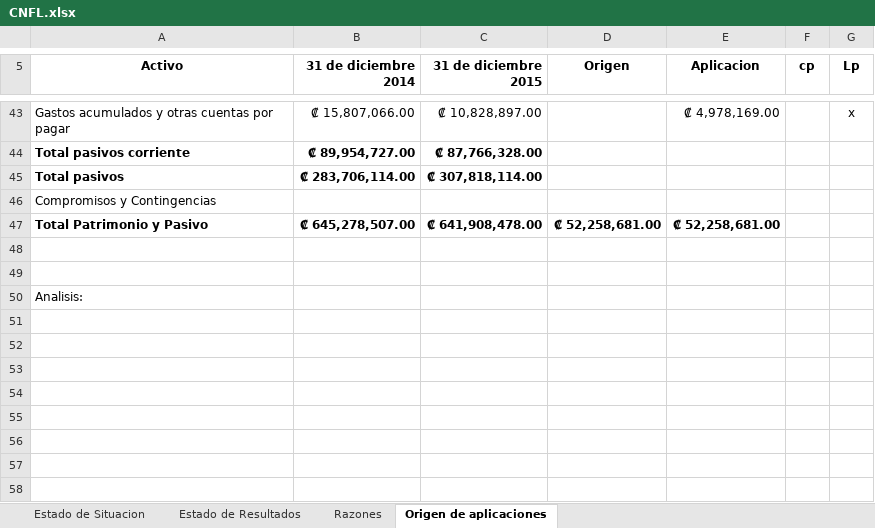
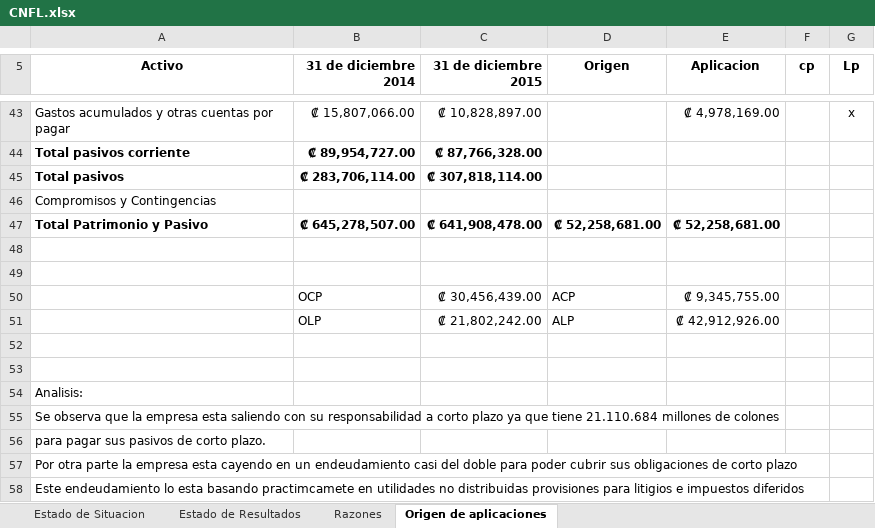
Before and after one commit to DeathCom/PracticasFinanzas01, an Excel workbook: CNFL.xlsx, sheet Origen de aplicaciones, drawn as a sheet; only a part is shown, gaps mark what is left out; values as stored, in another font and other column widths than the file's, no borders; the diff names each change by its address in the sheet, - before the commit and + after, or states it on an @@ line.

```diff
--- a/CNFL.xlsx (sheet Origen de aplicaciones)
+++ b/CNFL.xlsx (sheet Origen de aplicaciones)
+row 50:  | OCP | ₡ 30,456,439.00 | ACP | ₡ 9,345,755.00
+row 51:  | OLP | ₡ 21,802,242.00 | ALP | ₡ 42,912,926.00
+row 52: (empty)
+row 53: (empty)
+row 55: Se observa que la empresa esta saliendo con su responsabilidad a corto plazo ya que tiene 21.110.684 millones de colones
+row 56: para pagar sus pasivos de corto plazo.
+row 57: Por otra parte la empresa esta cayendo en un endeudamiento casi del doble para poder cubrir sus obligaciones de corto plazo
+row 58: Este endeudamiento lo esta basando practimcamete en utilidades no distribuidas provisiones para litigios e impuestos diferidos
```
Also changed, not shown: sheet Estado de Resultados, sheet Razones, sheet Estado de Situacion.
